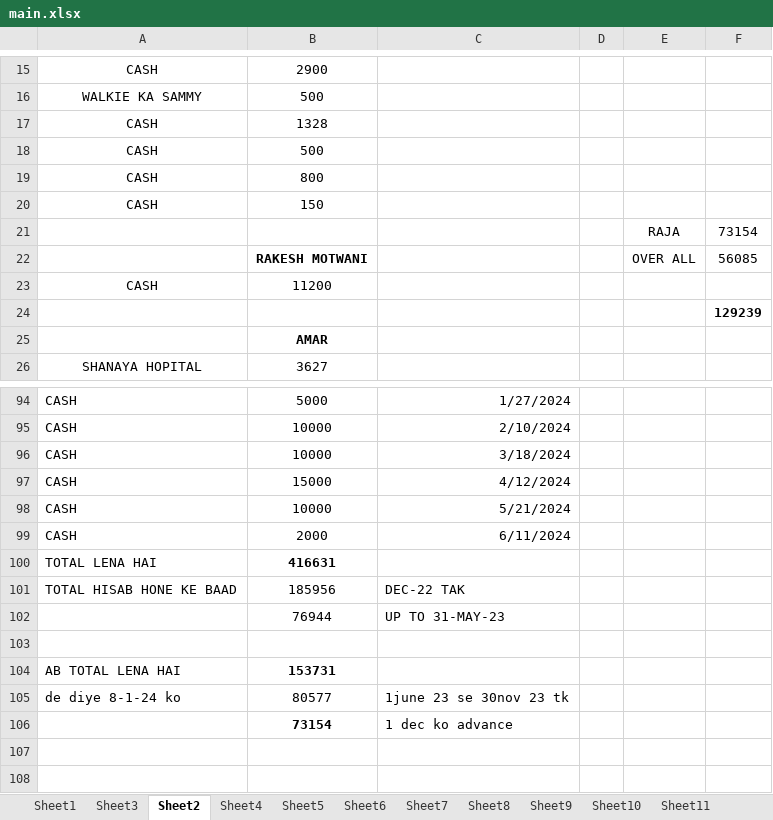
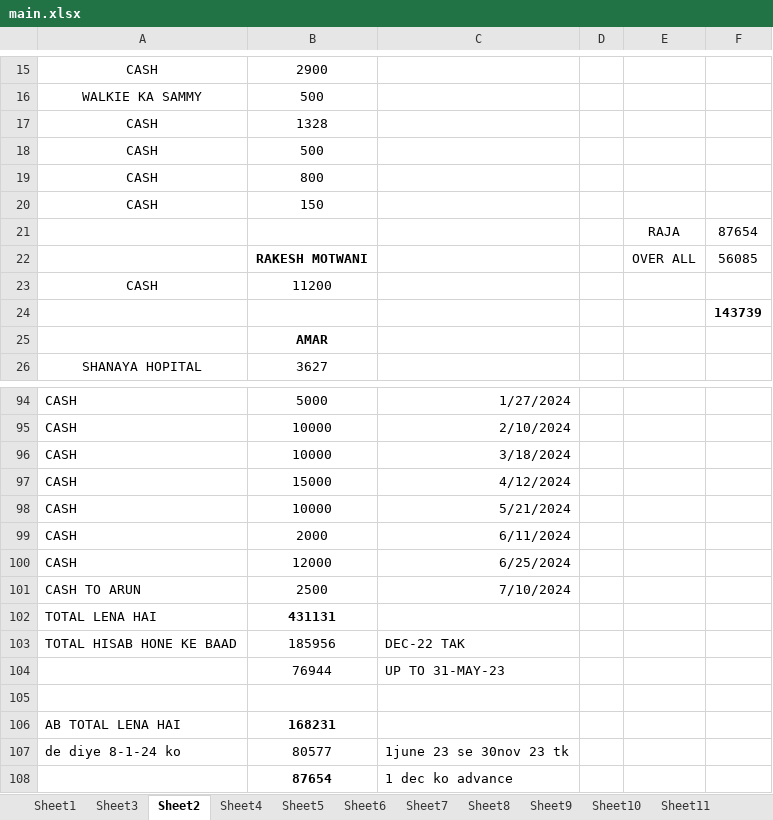
Before and after one commit to hunksammy/2084377289testbysam, an Excel workbook: IMPORTANT/main.xlsx, sheet Sheet2, drawn as a sheet; only a part is shown, gaps mark what is left out; values as stored, in another font and other column widths than the file's, no borders; conditional formats not drawn; addresses are those after the commit; the diff names each change by its address in the sheet, - before the commit and + after, or states it on an @@ line.

```diff
--- a/IMPORTANT/main.xlsx (sheet Sheet2)
+++ b/IMPORTANT/main.xlsx (sheet Sheet2)
-F21: 73154
+F21: 87654
-F24: 129239
+F24: 143739
+row 100: CASH | 12000 | 6/25/2024
+row 101: CASH TO ARUN | 2500 | 7/10/2024
-B102: 416631
+B102: 431131
-B106: 153731
+B106: 168231
-B108: 73154
+B108: 87654
```
Also changed, not shown: sheet Sheet15, sheet Sheet1, 6 other files.
